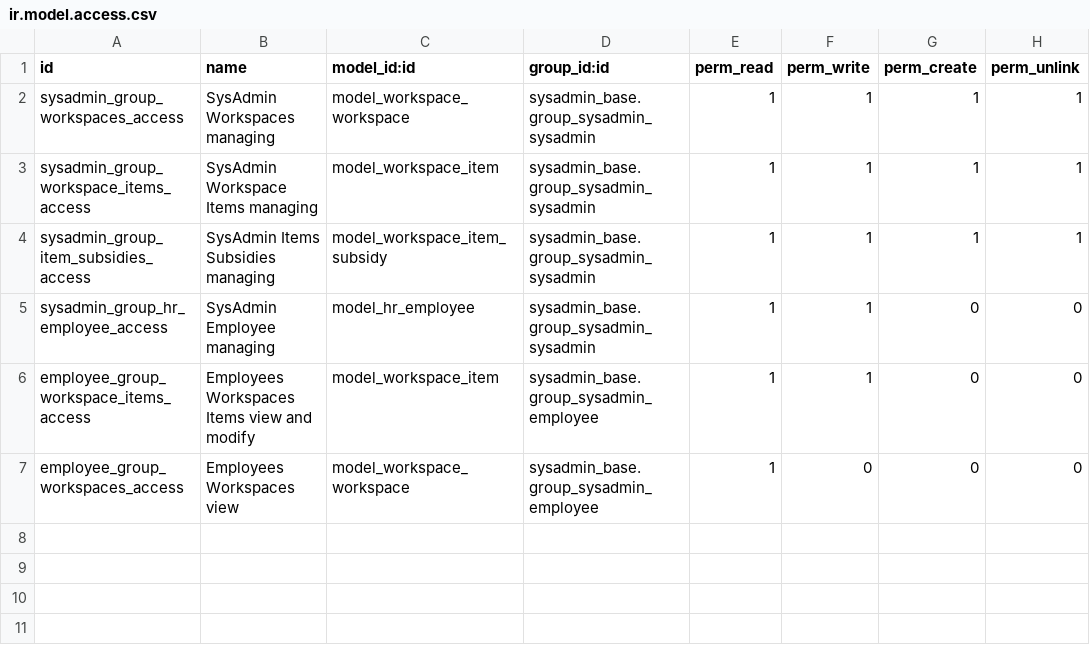
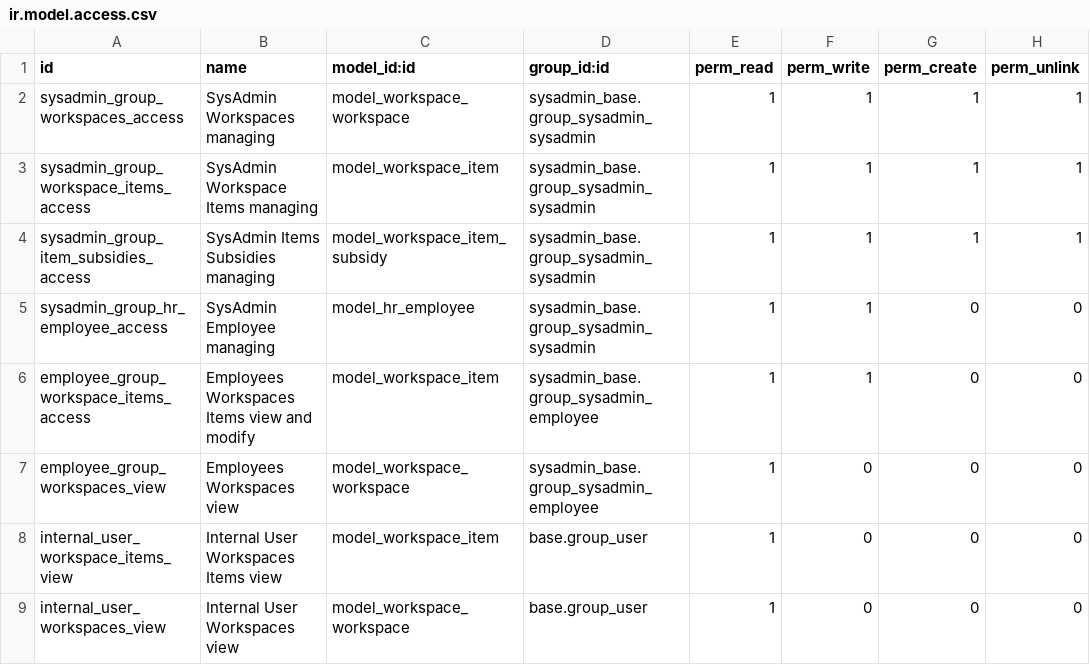
Before and after one commit to SDIsl/valentin-addons, a CSV file: sysadmin_base/security/ir.model.access.csv, drawn as a sheet.

```diff
--- a/sysadmin_base/security/ir.model.access.csv
+++ b/sysadmin_base/security/ir.model.access.csv
@@ -6,2 +6,4 @@ sysadmin_group_hr_employee_access,SysAdmin Employee managing,model_hr_employee,s
 employee_group_workspace_items_access,Employees Workspaces Items view and modify,model_workspace_item,sysadmin_base.group_sysadmin_employee,1,1,0,0
-employee_group_workspaces_access,Employees Workspaces view,model_workspace_workspace,sysadmin_base.group_sysadmin_employee,1,0,0,0
+employee_group_workspaces_view,Employees Workspaces view,model_workspace_workspace,sysadmin_base.group_sysadmin_employee,1,0,0,0
+internal_user_workspace_items_view,Internal User Workspaces Items view,model_workspace_item,base.group_user,1,0,0,0
+internal_user_workspaces_view,Internal User Workspaces view,model_workspace_workspace,base.group_user,1,0,0,0
```
Also changed, not shown: 8 other files.
